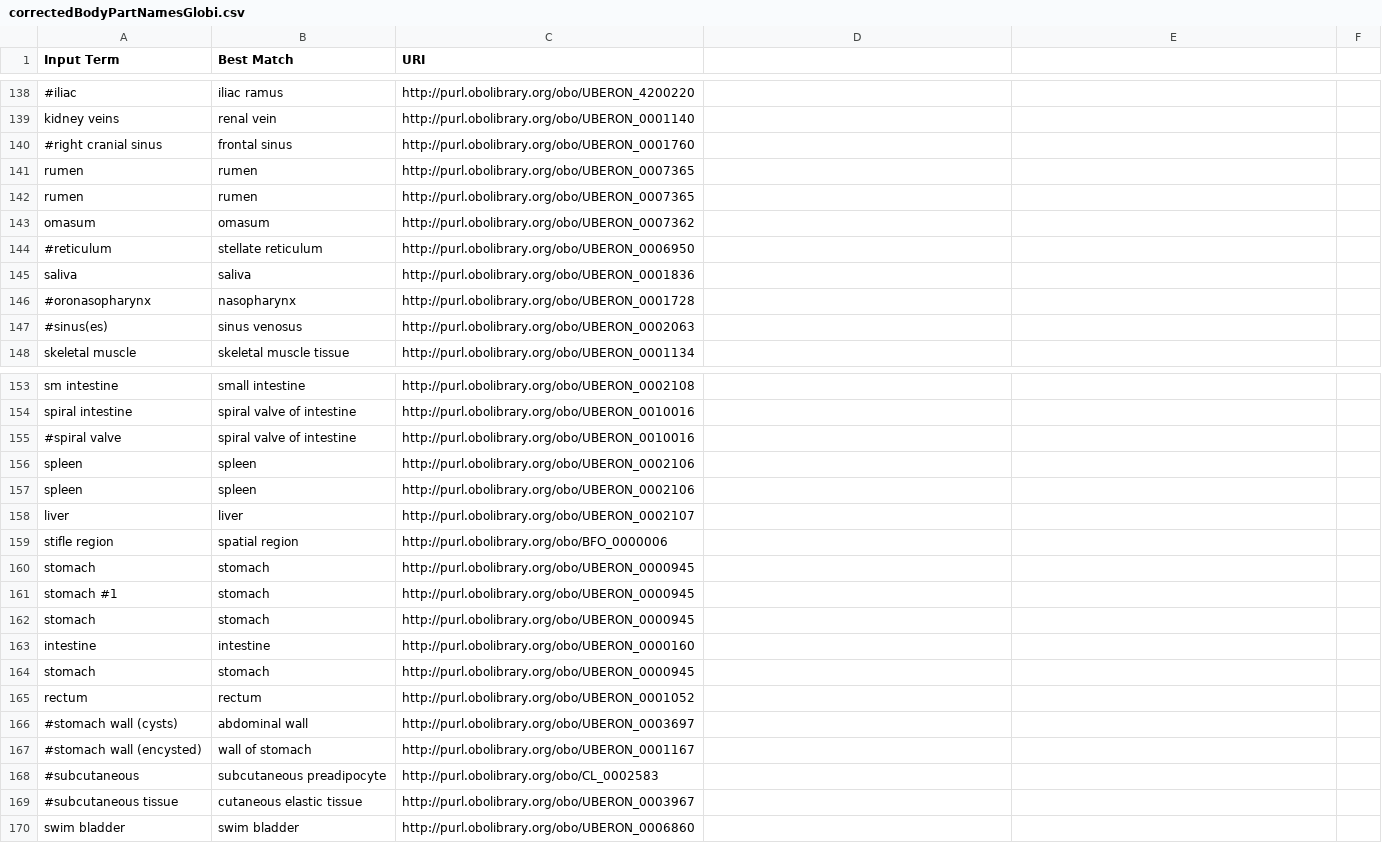
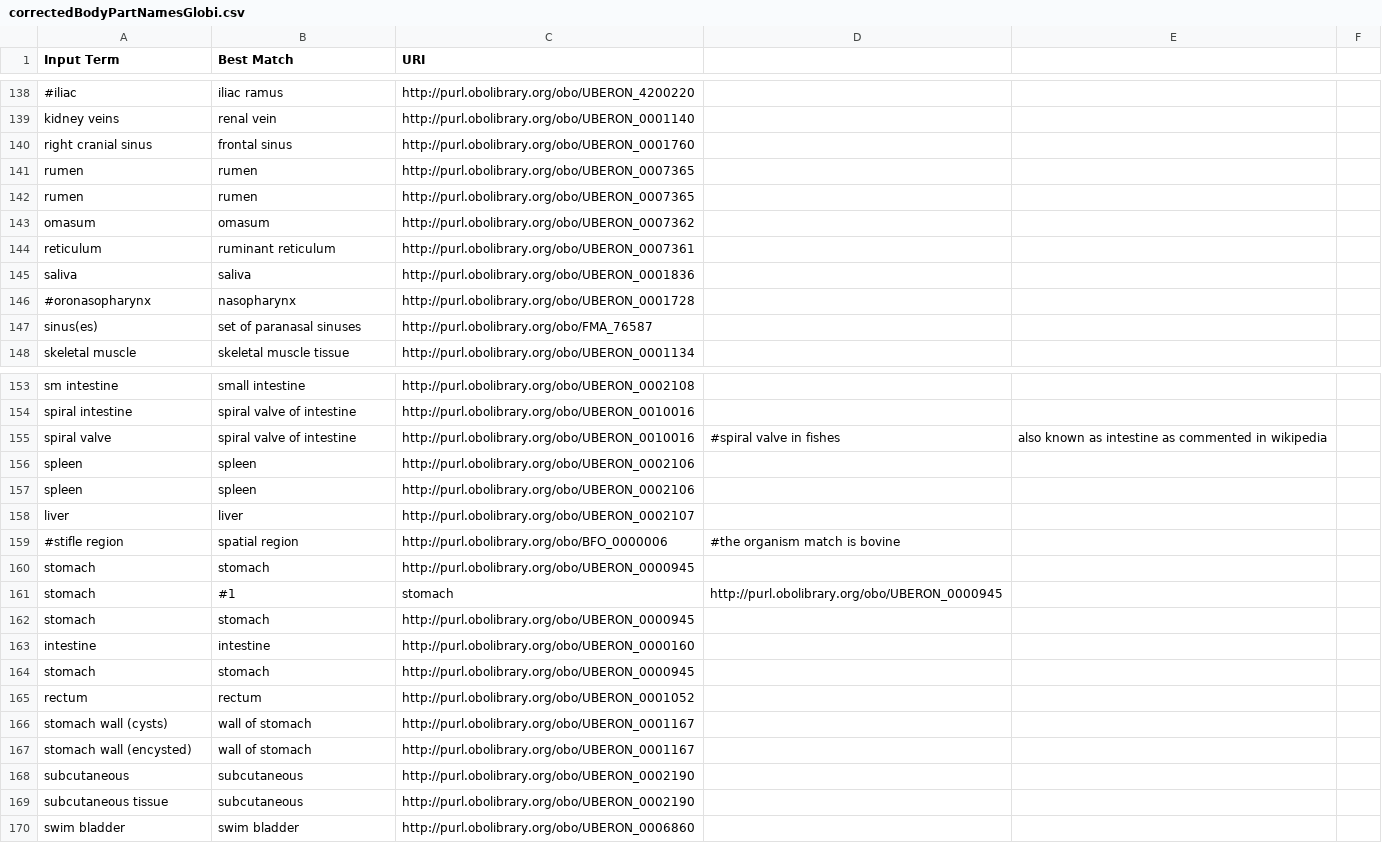
Before and after one commit to digital-botanical-gardens-initiative/rdflib_trydb_globi, a CSV file: ontology/data/correctedBodyPartNamesGlobi.csv, drawn as a sheet; only a part is shown, gaps mark what is left out; the diff covers the shown part only.

Commit message:
imporved more terms in body names, added files for life stage names

```diff
--- a/ontology/data/correctedBodyPartNamesGlobi.csv
+++ b/ontology/data/correctedBodyPartNamesGlobi.csv
@@ -140 +140 @@ kidney veins,renal vein,http://purl.obolibrary.org/obo/UBERON_0001140
-#right cranial sinus,frontal sinus,http://purl.obolibrary.org/obo/UBERON_0001760
+right cranial sinus,frontal sinus,http://purl.obolibrary.org/obo/UBERON_0001760,
@@ -144 +144 @@ omasum,omasum,http://purl.obolibrary.org/obo/UBERON_0007362
-#reticulum,stellate reticulum,http://purl.obolibrary.org/obo/UBERON_0006950
+reticulum,ruminant reticulum,http://purl.obolibrary.org/obo/UBERON_0007361
@@ -147 +147 @@ saliva,saliva,http://purl.obolibrary.org/obo/UBERON_0001836
-#sinus(es),sinus venosus,http://purl.obolibrary.org/obo/UBERON_0002063
+sinus(es),set of paranasal sinuses,http://purl.obolibrary.org/obo/FMA_76587,
@@ -155 +155 @@ spiral intestine,spiral valve of intestine,http://purl.obolibrary.org/obo/UBERON
-#spiral valve,spiral valve of intestine,http://purl.obolibrary.org/obo/UBERON_0010016
+spiral valve,spiral valve of intestine,http://purl.obolibrary.org/obo/UBERON_0010016,#spiral valve in fishes, also known as intestine as commented in wikipedia
@@ -159 +159 @@ liver,liver,http://purl.obolibrary.org/obo/UBERON_0002107
-stifle region,spatial region,http://purl.obolibrary.org/obo/BFO_0000006
+#stifle region,spatial region,http://purl.obolibrary.org/obo/BFO_0000006,#the organism match is bovine
@@ -161 +161 @@ stomach,stomach,http://purl.obolibrary.org/obo/UBERON_0000945
-stomach #1,stomach,http://purl.obolibrary.org/obo/UBERON_0000945
+stomach,#1,stomach,http://purl.obolibrary.org/obo/UBERON_0000945
@@ -166,4 +166,4 @@ rectum,rectum,http://purl.obolibrary.org/obo/UBERON_0001052
-#stomach wall (cysts),abdominal wall,http://purl.obolibrary.org/obo/UBERON_0003697
-#stomach wall (encysted),wall of stomach,http://purl.obolibrary.org/obo/UBERON_0001167
-#subcutaneous,subcutaneous preadipocyte,http://purl.obolibrary.org/obo/CL_0002583
-#subcutaneous tissue,cutaneous elastic tissue,http://purl.obolibrary.org/obo/UBERON_0003967
+stomach wall (cysts),wall of stomach,http://purl.obolibrary.org/obo/UBERON_0001167,
+stomach wall (encysted),wall of stomach,http://purl.obolibrary.org/obo/UBERON_0001167,
+subcutaneous,subcutaneous,http://purl.obolibrary.org/obo/UBERON_0002190,
+subcutaneous tissue,subcutaneous,http://purl.obolibrary.org/obo/UBERON_0002190,
```
Also changed, not shown: 16 added rows and 6 edited cells elsewhere in this file, ontology/data/mappedBodyPartNamesGlobi.csv, ontology/data/unmappedBodyPartNamesGlobi.csv, 2 other files.
